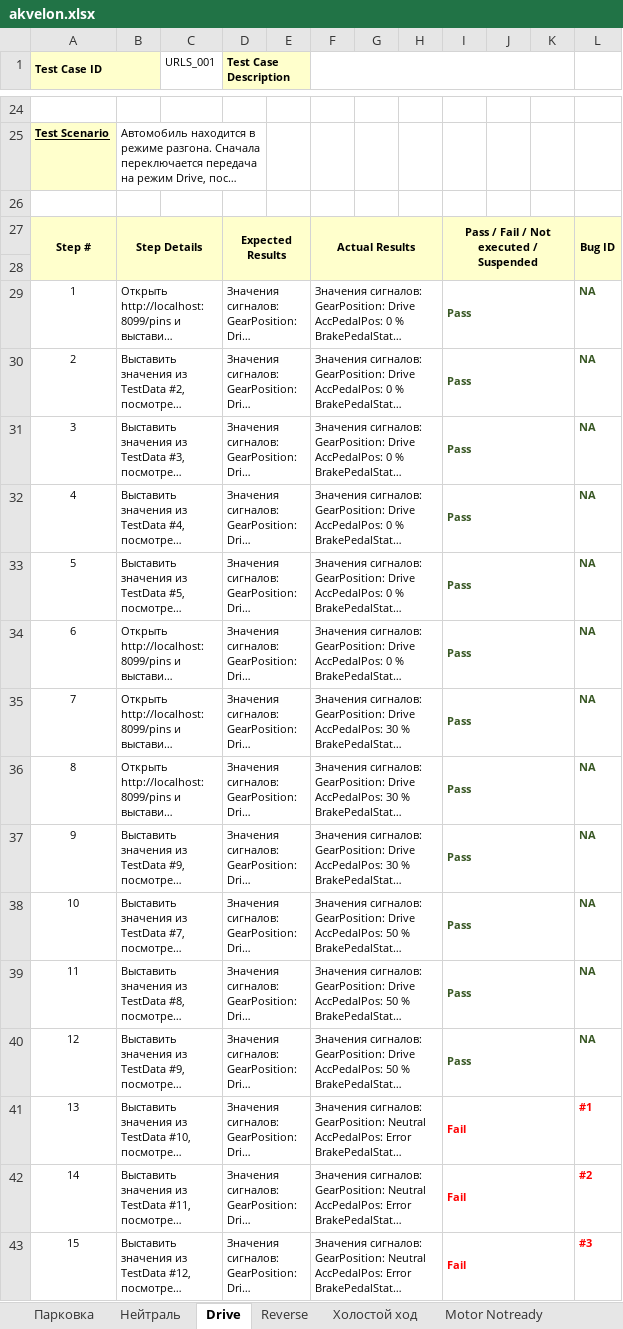
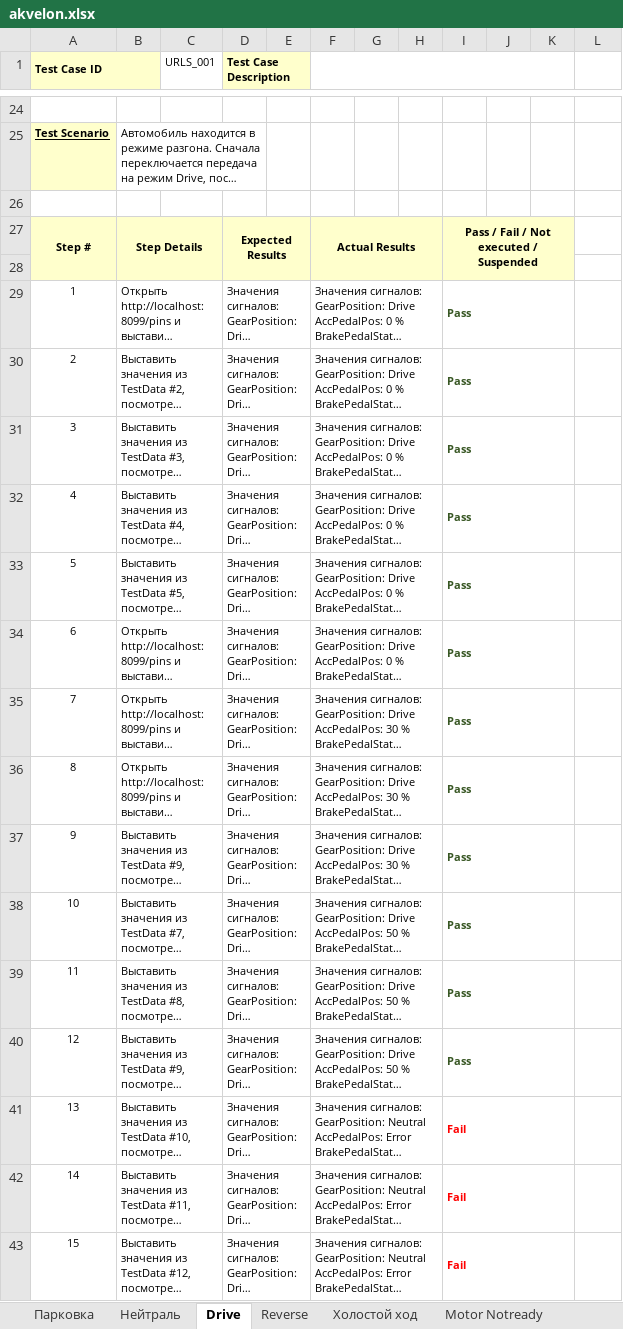
Before and after one commit to asechnaya/electric_cars, an Excel workbook: akvelon.xlsx, sheet Drive, drawn as a sheet; only a part is shown, gaps mark what is left out; long unchanged cells end in …; values as stored, in another font and other column widths than the file's, no borders; the diff names each change by its address in the sheet, - before the commit and + after, or states it on an @@ line.

```diff
--- a/akvelon.xlsx (sheet Drive)
+++ b/akvelon.xlsx (sheet Drive)
-L27: Bug ID
+L27: (empty)
-L27:L28 fill: #FFFFCC
+L27:L28 fill: none
-L27:L28 merged
-L29:L40: NA
+L29:L40: (empty)
-L41: #1
+L41: (empty)
-L42: #2
+L42: (empty)
-L43: #3
+L43: (empty)
```
Also changed, not shown: sheet Холостой ход, sheet Reverse, sheet Motor Notready, 4 other files.
